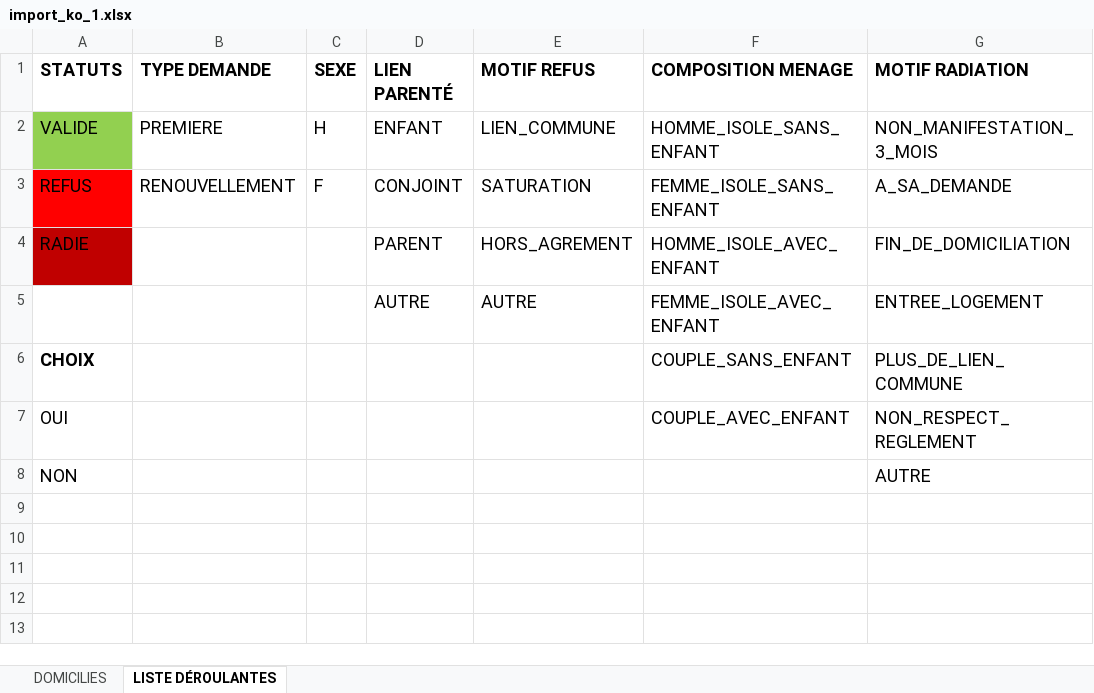
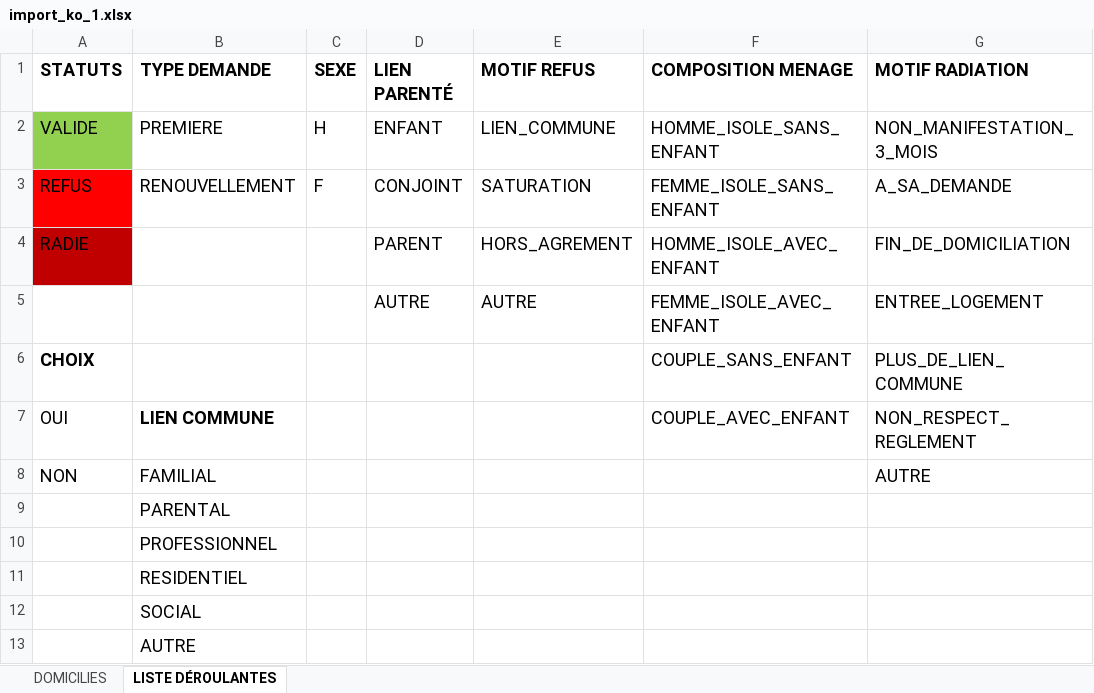
Before and after one commit to SocialGouv/domifa, an Excel workbook: packages/backend/src/_static/usagers-import-test/import_ko_1.xlsx, sheet LISTE DÉROULANTES, drawn as a sheet; only a part is shown; values as stored, in another font and other column widths than the file's, no borders; rows hold the shown columns only; the diff names each change by its address in the sheet, - before the commit and + after, or states it on an @@ line.

```diff
--- a/packages/backend/src/_static/usagers-import-test/import_ko_1.xlsx (sheet LISTE DÉROULANTES)
+++ b/packages/backend/src/_static/usagers-import-test/import_ko_1.xlsx (sheet LISTE DÉROULANTES)
-B7 (TYPE DEMANDE): (empty)
+B7 (TYPE DEMANDE): LIEN COMMUNE
-B8 (TYPE DEMANDE): (empty)
+B8 (TYPE DEMANDE): FAMILIAL
-B9 (TYPE DEMANDE): (empty)
+B9 (TYPE DEMANDE): PARENTAL
+row 10:  | PROFESSIONNEL
+row 11:  | RESIDENTIEL
+row 12:  | SOCIAL
+row 13:  | AUTRE
```
Also changed, not shown: sheet DOMICILIES, packages/backend/src/_static/usagers-import-test/import_ok_1.xlsx, packages/backend/src/_static/usagers-import-test/import_ok_2.xlsx.
